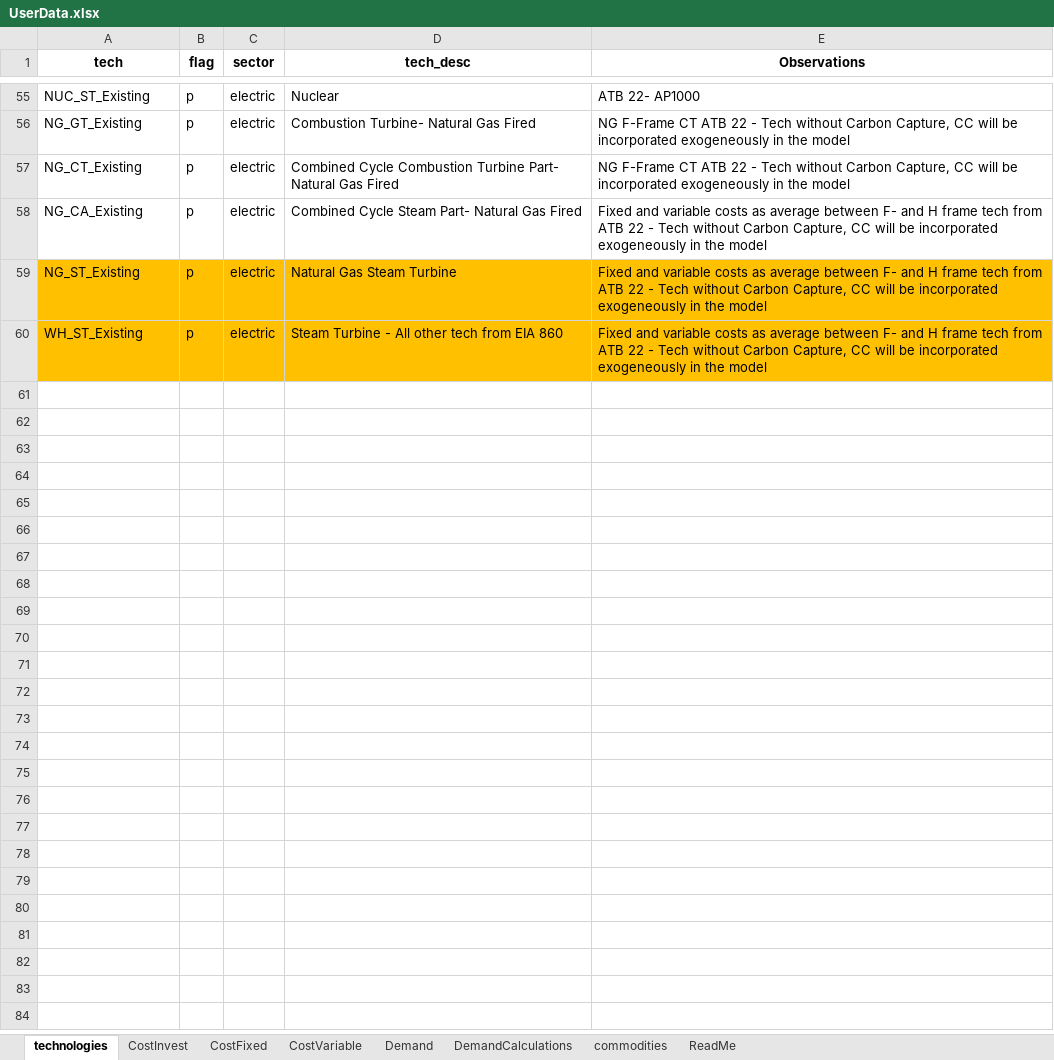
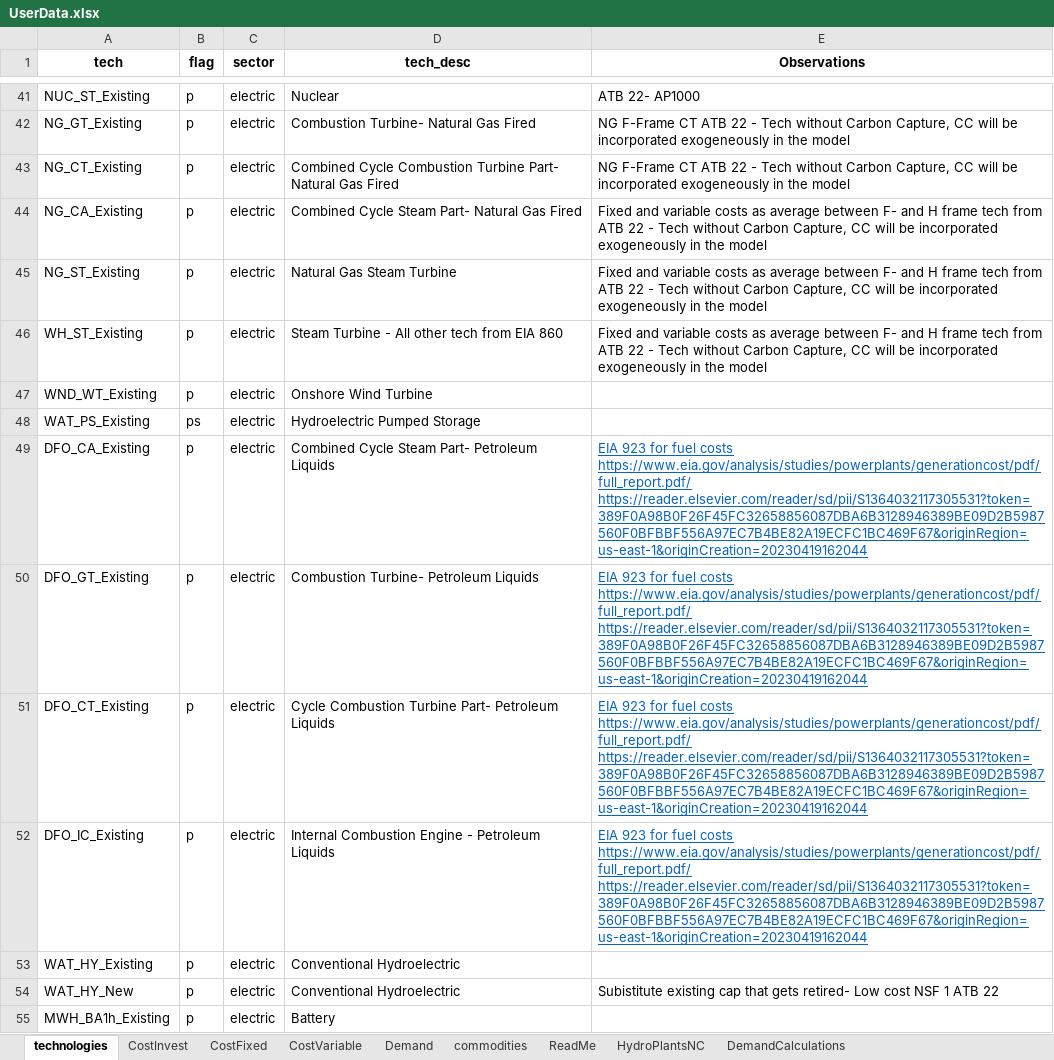
Before and after one commit to vaduraes/TemoaHurricane_V2, an Excel workbook: CreateBaseDeck/ExcelUserData/UserData.xlsx, sheet technologies, drawn as a sheet; only a part is shown, gaps mark what is left out; values as stored, in another font and other column widths than the file's, no borders; addresses are those after the commit; ↵ is a line break in a cell; the diff covers the shown part only; the diff names each change by its address in the sheet, - before the commit and + after, or states it on an @@ line.

```diff
--- a/CreateBaseDeck/ExcelUserData/UserData.xlsx (sheet technologies)
+++ b/CreateBaseDeck/ExcelUserData/UserData.xlsx (sheet technologies)
+sheet tab: HydroPlantsNC
@@ sheet tab order changed: technologies | CostInvest | CostFixed | CostVariable | Demand | commodities | ReadMe | HydroPlantsNC | DemandCalculations @@
-A45:E46 fill: #FFC000
+A45:E46 fill: none
@@ row 8 moved to row 47: WND_WT_Existing @@
@@ row 10 moved to row 48: WAT_PS_Existing @@
+row 49: DFO_CA_Existing | p | electric | Combined Cycle Steam Part- Petroleum Liquids | EIA 923 for fuel costs ↵ https://www.eia.gov/analysis/studies/powerplants/generationcost/pdf/full_report.pdf/ https://reader.elsevier.com/reader/sd/pii/S1364032117305531?token=389F0A98B0F26F45FC32658856087DBA6B3128946389BE09D2B5987560F0BFBBF556A97EC7B4BE82A19ECFC1BC469F67&originRegion=us-east-1&originCreation=20230419162044
+row 50: DFO_GT_Existing | p | electric | Combustion Turbine- Petroleum Liquids | EIA 923 for fuel costs ↵ https://www.eia.gov/analysis/studies/powerplants/generationcost/pdf/full_report.pdf/ https://reader.elsevier.com/reader/sd/pii/S1364032117305531?token=389F0A98B0F26F45FC32658856087DBA6B3128946389BE09D2B5987560F0BFBBF556A97EC7B4BE82A19ECFC1BC469F67&originRegion=us-east-1&originCreation=20230419162044
+row 51: DFO_CT_Existing | p | electric | Cycle Combustion Turbine Part- Petroleum Liquids | EIA 923 for fuel costs ↵ https://www.eia.gov/analysis/studies/powerplants/generationcost/pdf/full_report.pdf/ https://reader.elsevier.com/reader/sd/pii/S1364032117305531?token=389F0A98B0F26F45FC32658856087DBA6B3128946389BE09D2B5987560F0BFBBF556A97EC7B4BE82A19ECFC1BC469F67&originRegion=us-east-1&originCreation=20230419162044
+row 52: DFO_IC_Existing | p | electric | Internal Combustion Engine - Petroleum Liquids | EIA 923 for fuel costs ↵ https://www.eia.gov/analysis/studies/powerplants/generationcost/pdf/full_report.pdf/ https://reader.elsevier.com/reader/sd/pii/S1364032117305531?token=389F0A98B0F26F45FC32658856087DBA6B3128946389BE09D2B5987560F0BFBBF556A97EC7B4BE82A19ECFC1BC469F67&originRegion=us-east-1&originCreation=20230419162044
@@ row 7 moved to row 53: WAT_HY_Existing @@
+row 54: WAT_HY_New | p | electric | Conventional Hydroelectric | Subistitute existing cap that gets retired- Low cost NSF 1 ATB 22
+row 55: MWH_BA1h_Existing | p | electric | Battery
```
Also changed, not shown: 11 removed rows elsewhere in this sheet, sheet CostVariable, sheet CostFixed, sheet CostInvest, CreateBaseDeck/ExcelUserData/Temporary_ToHelpBuildDecks/ExistingGenerators.xlsx, 11 other files.
